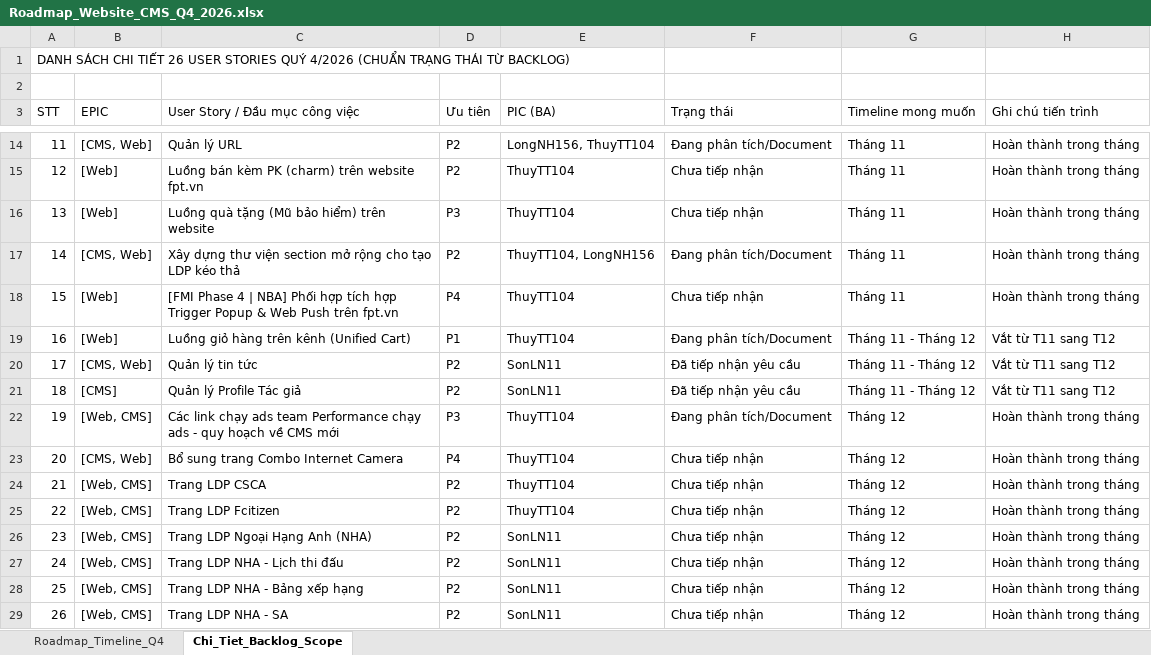
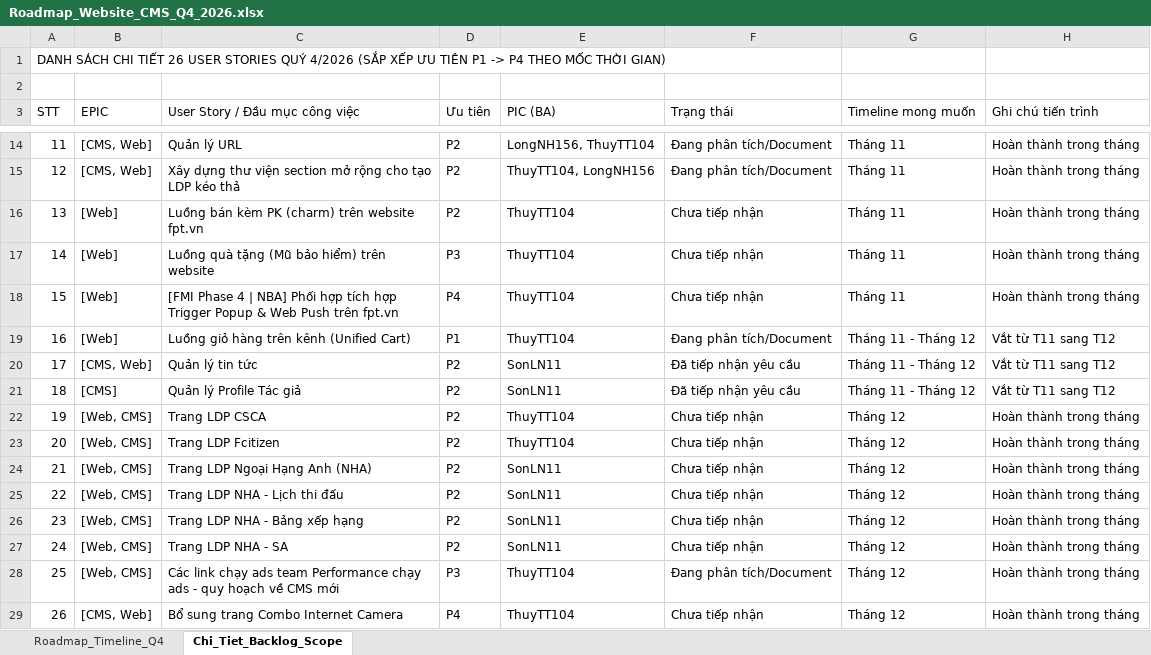
Before and after one commit to hathuy2706-BA/FPT, an Excel workbook: thuyttdoc/Roadmap_Website_CMS_Q4_2026.xlsx, sheet Chi_Tiet_Backlog_Scope, drawn as a sheet; only a part is shown, gaps mark what is left out; values as stored, in another font and other column widths than the file's, no cell formats; the diff covers the shown part only; the diff names each change by its address in the sheet, - before the commit and + after, or states it on an @@ line.

Commit message:
feat(roadmap): sap xep uu tien P1-P4 trong tung moc thoi gian va cap nhat thu tu bang mau trang thai chuan tu he thong

```diff
--- a/thuyttdoc/Roadmap_Website_CMS_Q4_2026.xlsx (sheet Chi_Tiet_Backlog_Scope)
+++ b/thuyttdoc/Roadmap_Website_CMS_Q4_2026.xlsx (sheet Chi_Tiet_Backlog_Scope)
-A1 (STT): …QUÝ 4/2026 (CHUẨN TRẠNG THÁI TỪ BACKLOG)
+A1 (STT): …QUÝ 4/2026 (SẮP XẾP ƯU TIÊN P1 -> P4 THEO MỐC THỜI GIAN)
-B15 (EPIC): [Web]
+B15 (EPIC): [CMS, Web]
-C15 (User Story / Đầu mục công việc): Luồng bán kèm PK (charm) trên website fpt.vn
+C15 (User Story / Đầu mục công việc): Xây dựng thư viện section mở rộng cho tạo LDP kéo thả
-E15 (PIC (BA)): ThuyTT104
+E15 (PIC (BA)): ThuyTT104, LongNH156
-F15 (Trạng thái): Chưa tiếp nhận
+F15 (Trạng thái): Đang phân tích/Document
-C16 (User Story / Đầu mục công việc): Luồng quà tặng (Mũ bảo hiểm) trên website
+C16 (User Story / Đầu mục công việc): Luồng bán kèm PK (charm) trên website fpt.vn
-D16 (Ưu tiên): P3
+D16 (Ưu tiên): P2
-B17 (EPIC): [CMS, Web]
+B17 (EPIC): [Web]
-C17 (User Story / Đầu mục công việc): Xây dựng thư viện section mở rộng cho tạo LDP kéo thả
+C17 (User Story / Đầu mục công việc): Luồng quà tặng (Mũ bảo hiểm) trên website
-D17 (Ưu tiên): P2
+D17 (Ưu tiên): P3
-E17 (PIC (BA)): ThuyTT104, LongNH156
+E17 (PIC (BA)): ThuyTT104
-F17 (Trạng thái): Đang phân tích/Document
+F17 (Trạng thái): Chưa tiếp nhận
-C22 (User Story / Đầu mục công việc): Các link chạy ads team Performance chạy ads - quy hoạch về CMS mới
+C22 (User Story / Đầu mục công việc): Trang LDP CSCA
-D22 (Ưu tiên): P3
+D22 (Ưu tiên): P2
-F22 (Trạng thái): Đang phân tích/Document
+F22 (Trạng thái): Chưa tiếp nhận
-B23 (EPIC): [CMS, Web]
+B23 (EPIC): [Web, CMS]
-C23 (User Story / Đầu mục công việc): Bổ sung trang Combo Internet Camera
+C23 (User Story / Đầu mục công việc): Trang LDP Fcitizen
-D23 (Ưu tiên): P4
+D23 (Ưu tiên): P2
-C24 (User Story / Đầu mục công việc): Trang LDP CSCA
+C24 (User Story / Đầu mục công việc): Trang LDP Ngoại Hạng Anh (NHA)
-E24:E25 (PIC (BA)): ThuyTT104
+E24:E25 (PIC (BA)): SonLN11
-C25 (User Story / Đầu mục công việc): Trang LDP Fcitizen
+C25 (User Story / Đầu mục công việc): Trang LDP NHA - Lịch thi đấu
-C26 (User Story / Đầu mục công việc): Trang LDP Ngoại Hạng Anh (NHA)
+C26 (User Story / Đầu mục công việc): Trang LDP NHA - Bảng xếp hạng
-C27 (User Story / Đầu mục công việc): Trang LDP NHA - Lịch thi đấu
+C27 (User Story / Đầu mục công việc): Trang LDP NHA - SA
-C28 (User Story / Đầu mục công việc): Trang LDP NHA - Bảng xếp hạng
+C28 (User Story / Đầu mục công việc): Các link chạy ads team Performance chạy ads - quy hoạch về CMS mới
-D28 (Ưu tiên): P2
+D28 (Ưu tiên): P3
-E28:E29 (PIC (BA)): SonLN11
+E28:E29 (PIC (BA)): ThuyTT104
-F28 (Trạng thái): Chưa tiếp nhận
+F28 (Trạng thái): Đang phân tích/Document
-B29 (EPIC): [Web, CMS]
+B29 (EPIC): [CMS, Web]
-C29 (User Story / Đầu mục công việc): Trang LDP NHA - SA
+C29 (User Story / Đầu mục công việc): Bổ sung trang Combo Internet Camera
-D29 (Ưu tiên): P2
+D29 (Ưu tiên): P4
```
Also changed, not shown: 30 edited cells elsewhere in this sheet, sheet Roadmap_Timeline_Q4, cell formats, 2 other files.
